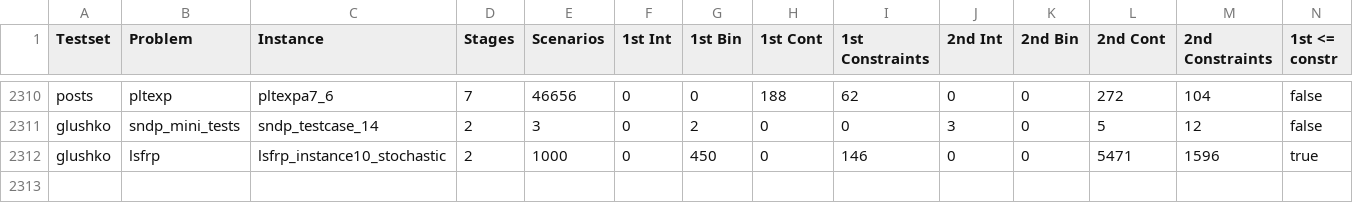
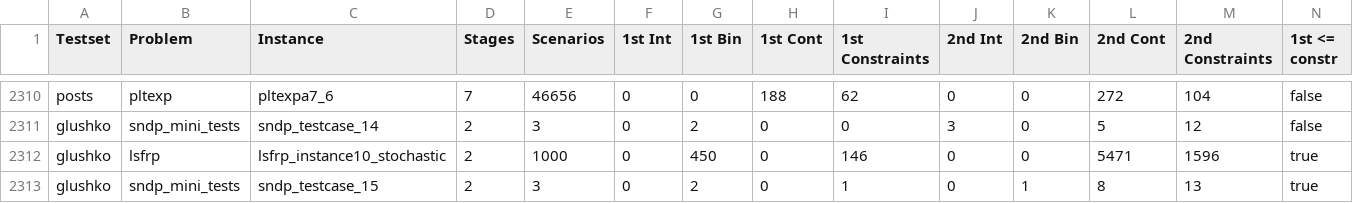
Before and after one commit to achimkoberstein/PNB, a CSV file: Data/Benders/InstanceSpecs.csv, drawn as a sheet; only a part is shown, gaps mark what is left out; rows hold the shown columns only; the diff names each change by its address in the sheet, - before the commit and + after, or states it on an @@ line.

Commit message:
sndp_testCase_15 (similar characteristics to ssch)

```diff
--- a/Data/Benders/InstanceSpecs.csv
+++ b/Data/Benders/InstanceSpecs.csv
+row 2313: glushko | sndp_mini_tests | sndp_testcase_15 | 2 | 3 | 0 | 2 | 0 | 1 | 0 | 1 | 8 | 13 | true
```
Also changed, not shown: 5 other files.
